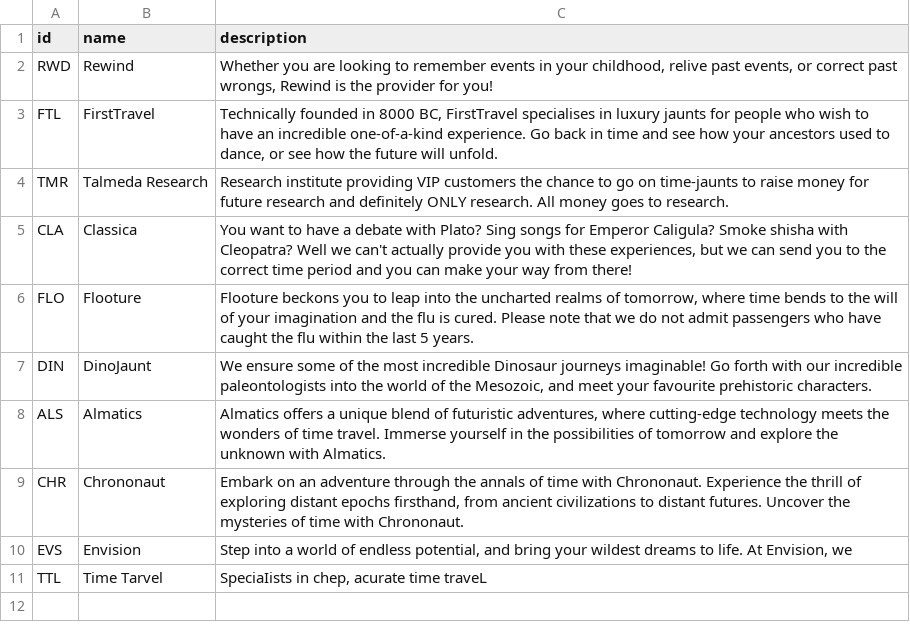
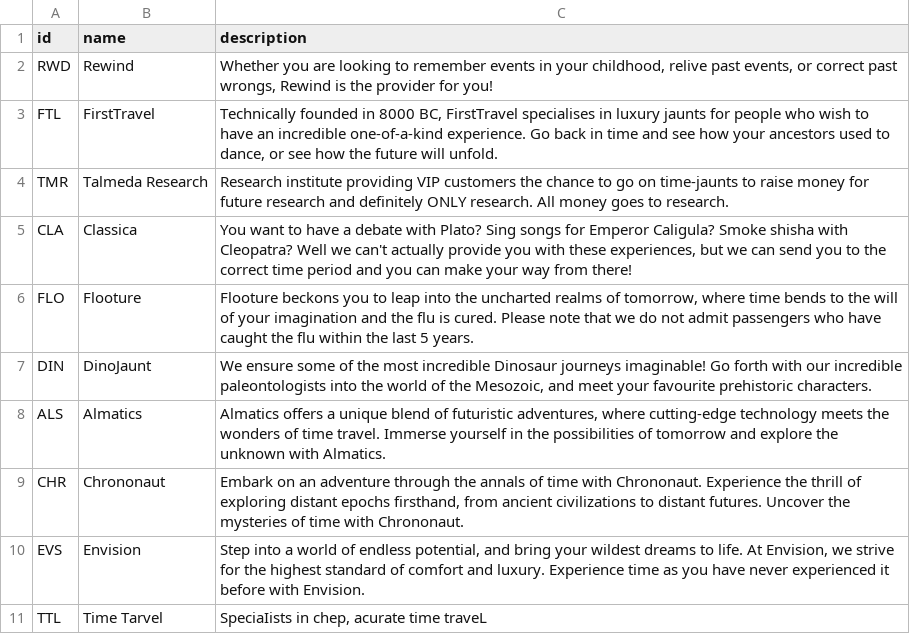
Before and after one commit to fdenedo/time-travel-spring-react, a CSV file: src/main/resources/static/ttsprovider.csv, drawn as a sheet.

Commit message:
finished TTSP descriptions

```diff
--- a/src/main/resources/static/ttsprovider.csv
+++ b/src/main/resources/static/ttsprovider.csv
@@ -9,3 +9,3 @@ ALS,Almatics,"Almatics offers a unique blend of futuristic adventures, where cut
 CHR,Chrononaut,"Embark on an adventure through the annals of time with Chrononaut. Experience the thrill of exploring distant epochs firsthand, from ancient civilizations to distant futures. Uncover the mysteries of time with Chrononaut."
-EVS,Envision,"Step into a world of endless potential, and bring your wildest dreams to life. At Envision, we "
+EVS,Envision,"Step into a world of endless potential, and bring your wildest dreams to life. At Envision, we strive for the highest standard of comfort and luxury. Experience time as you have never experienced it before with Envision."
 TTL,Time Tarvel,"SpeciaIists in chep, acurate time traveL"
```
